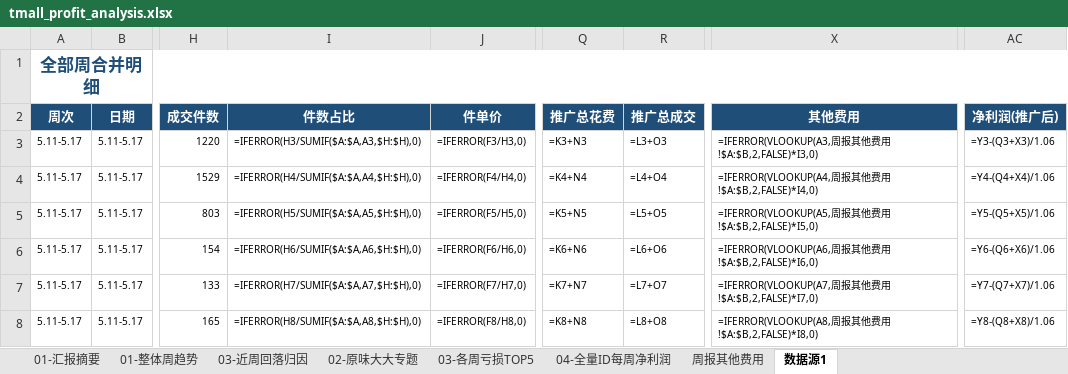
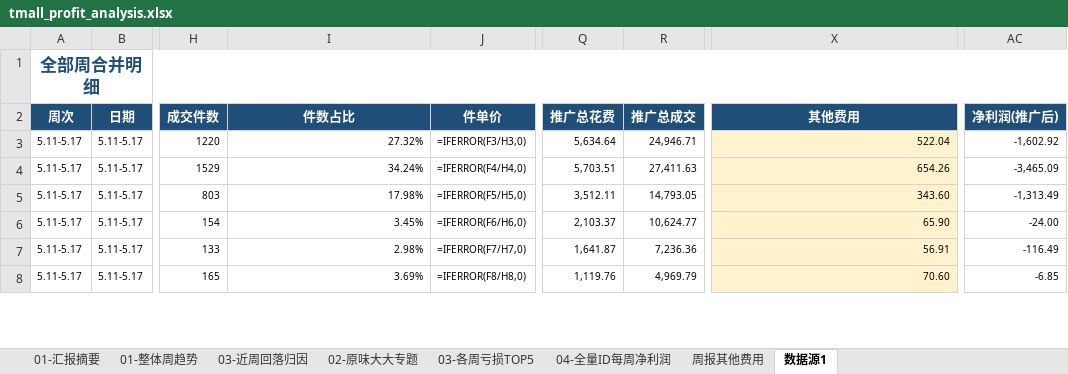
Before and after one commit to ghg131419-cloud/cursor, an Excel workbook: tmall_profit_analysis.xlsx, sheet 数据源1, drawn as a sheet; only a part is shown, gaps mark what is left out; values as stored, in another font and other column widths than the file's, no borders; formulas without a stored value are shown as written; the diff covers the shown part only; the diff names each change by its address in the sheet, - before the commit and + after, or states it on an @@ line.

```diff
--- a/tmall_profit_analysis.xlsx (sheet 数据源1)
+++ b/tmall_profit_analysis.xlsx (sheet 数据源1)
-I3 (件数占比): =IFERROR(H3/SUMIF($A:$A,A3,$H:$H),0)
+I3 (件数占比): 27.32%
-Q3 (推广总花费): =K3+N3
+Q3 (推广总花费): 5,634.64
-R3 (推广总成交): =L3+O3
+R3 (推广总成交): 24,946.71
-X3 (其他费用): =IFERROR(VLOOKUP(A3,周报其他费用!$A:$B,2,FALSE)*I3,0)
+X3 (其他费用): 522.04
-X3:X8 fill: none
+X3:X8 fill: #FFF2CC
-AC3 (净利润(推广后)): =Y3-(Q3+X3)/1.06
+AC3 (净利润(推广后)): -1,602.92
-I4 (件数占比): =IFERROR(H4/SUMIF($A:$A,A4,$H:$H),0)
+I4 (件数占比): 34.24%
-Q4 (推广总花费): =K4+N4
+Q4 (推广总花费): 5,703.51
-R4 (推广总成交): =L4+O4
+R4 (推广总成交): 27,411.63
-X4 (其他费用): =IFERROR(VLOOKUP(A4,周报其他费用!$A:$B,2,FALSE)*I4,0)
+X4 (其他费用): 654.26
-AC4 (净利润(推广后)): =Y4-(Q4+X4)/1.06
+AC4 (净利润(推广后)): -3,465.09
-I5 (件数占比): =IFERROR(H5/SUMIF($A:$A,A5,$H:$H),0)
+I5 (件数占比): 17.98%
-Q5 (推广总花费): =K5+N5
+Q5 (推广总花费): 3,512.11
-R5 (推广总成交): =L5+O5
+R5 (推广总成交): 14,793.05
-X5 (其他费用): =IFERROR(VLOOKUP(A5,周报其他费用!$A:$B,2,FALSE)*I5,0)
+X5 (其他费用): 343.60
-AC5 (净利润(推广后)): =Y5-(Q5+X5)/1.06
+AC5 (净利润(推广后)): -1,313.49
-I6 (件数占比): =IFERROR(H6/SUMIF($A:$A,A6,$H:$H),0)
+I6 (件数占比): 3.45%
-Q6 (推广总花费): =K6+N6
+Q6 (推广总花费): 2,103.37
-R6 (推广总成交): =L6+O6
+R6 (推广总成交): 10,624.77
-X6 (其他费用): =IFERROR(VLOOKUP(A6,周报其他费用!$A:$B,2,FALSE)*I6,0)
+X6 (其他费用): 65.90
-AC6 (净利润(推广后)): =Y6-(Q6+X6)/1.06
+AC6 (净利润(推广后)): -24.00
-I7 (件数占比): =IFERROR(H7/SUMIF($A:$A,A7,$H:$H),0)
+I7 (件数占比): 2.98%
-Q7 (推广总花费): =K7+N7
+Q7 (推广总花费): 1,641.87
-R7 (推广总成交): =L7+O7
+R7 (推广总成交): 7,236.36
-X7 (其他费用): =IFERROR(VLOOKUP(A7,周报其他费用!$A:$B,2,FALSE)*I7,0)
+X7 (其他费用): 56.91
-AC7 (净利润(推广后)): =Y7-(Q7+X7)/1.06
+AC7 (净利润(推广后)): -116.49
-I8 (件数占比): =IFERROR(H8/SUMIF($A:$A,A8,$H:$H),0)
+I8 (件数占比): 3.69%
-Q8 (推广总花费): =K8+N8
+Q8 (推广总花费): 1,119.76
-R8 (推广总成交): =L8+O8
+R8 (推广总成交): 4,969.79
-X8 (其他费用): =IFERROR(VLOOKUP(A8,周报其他费用!$A:$B,2,FALSE)*I8,0)
+X8 (其他费用): 70.60
-AC8 (净利润(推广后)): =Y8-(Q8+X8)/1.06
+AC8 (净利润(推广后)): -6.85
```
Also changed, not shown: 1690 edited cells and cell formats elsewhere in this sheet, sheet 02-原味大大专题, sheet 01-汇报摘要, sheet 01-整体周趋势, sheet 周报其他费用, sheet 03-近周回落归因, charts or pictures, 新建文件夹 (2)/天猫利润分析.xlsx, 1 other file.
